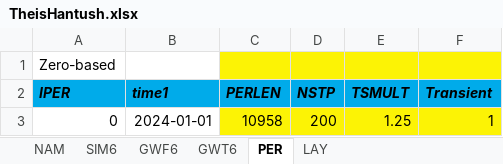
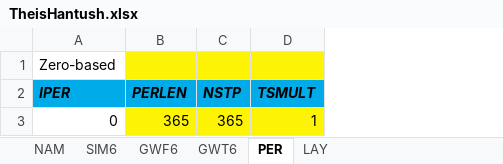
Before and after one commit to Olsthoorn/mf6lab, an Excel workbook: Projects/Wells/cases/TheisHantush/TheisHantush.xlsx, sheet PER, drawn as a sheet; values as stored, in another font and other column widths than the file's, no borders; removed rows and columns are numbered as before the commit, all else as after; the diff names each change by its address in the sheet, - before the commit and + after, or states it on an @@ line.

Commit message:
Well case added. Not yet ok.

```diff
--- a/Projects/Wells/cases/TheisHantush/TheisHantush.xlsx (sheet PER)
+++ b/Projects/Wells/cases/TheisHantush/TheisHantush.xlsx (sheet PER)
-column B (time1), row 3: 2024-01-01
-column F (Transient), row 3: 1
-B3 (PERLEN): 10958
+B3 (PERLEN): 365
-C3 (NSTP): 200
+C3 (NSTP): 365
-D3 (TSMULT): 1.25
+D3 (TSMULT): 1
```
Also changed, not shown: sheet NAM, sheet LAY, 8 other files.
